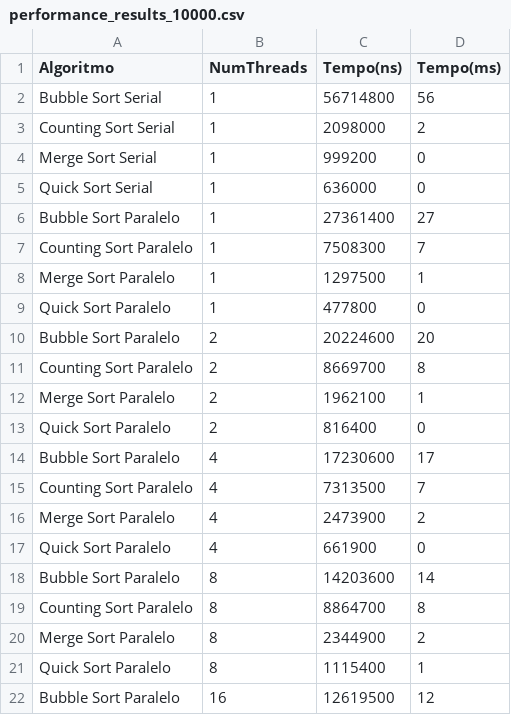
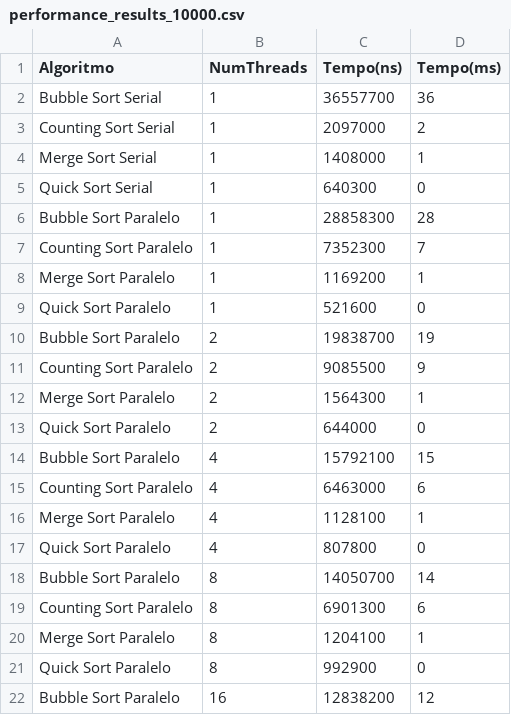
Before and after one commit to eduardotajra/AnaliseDesempenhoAlgoritmosBuscaAmbientesConcorrentesParalelos, a CSV file: bin/performance_results_10000.csv, drawn as a sheet; only a part is shown; the diff covers the shown part only.

```diff
--- a/bin/performance_results_10000.csv
+++ b/bin/performance_results_10000.csv
@@ -1,22 +1,22 @@
 Algoritmo,NumThreads,Tempo(ns),Tempo(ms)
-Bubble Sort Serial,1,56714800,56
-Counting Sort Serial,1,2098000,2
-Merge Sort Serial,1,999200,0
-Quick Sort Serial,1,636000,0
-Bubble Sort Paralelo,1,27361400,27
-Counting Sort Paralelo,1,7508300,7
-Merge Sort Paralelo,1,1297500,1
-Quick Sort Paralelo,1,477800,0
-Bubble Sort Paralelo,2,20224600,20
-Counting Sort Paralelo,2,8669700,8
-Merge Sort Paralelo,2,1962100,1
-Quick Sort Paralelo,2,816400,0
-Bubble Sort Paralelo,4,17230600,17
-Counting Sort Paralelo,4,7313500,7
-Merge Sort Paralelo,4,2473900,2
-Quick Sort Paralelo,4,661900,0
-Bubble Sort Paralelo,8,14203600,14
-Counting Sort Paralelo,8,8864700,8
-Merge Sort Paralelo,8,2344900,2
-Quick Sort Paralelo,8,1115400,1
-Bubble Sort Paralelo,16,12619500,12
+Bubble Sort Serial,1,36557700,36
+Counting Sort Serial,1,2097000,2
+Merge Sort Serial,1,1408000,1
+Quick Sort Serial,1,640300,0
+Bubble Sort Paralelo,1,28858300,28
+Counting Sort Paralelo,1,7352300,7
+Merge Sort Paralelo,1,1169200,1
+Quick Sort Paralelo,1,521600,0
+Bubble Sort Paralelo,2,19838700,19
+Counting Sort Paralelo,2,9085500,9
+Merge Sort Paralelo,2,1564300,1
+Quick Sort Paralelo,2,644000,0
+Bubble Sort Paralelo,4,15792100,15
+Counting Sort Paralelo,4,6463000,6
+Merge Sort Paralelo,4,1128100,1
+Quick Sort Paralelo,4,807800,0
+Bubble Sort Paralelo,8,14050700,14
+Counting Sort Paralelo,8,6901300,6
+Merge Sort Paralelo,8,1204100,1
+Quick Sort Paralelo,8,992900,0
+Bubble Sort Paralelo,16,12838200,12
```
Also changed, not shown: 4 edited cells elsewhere in this file, 5 other files.
